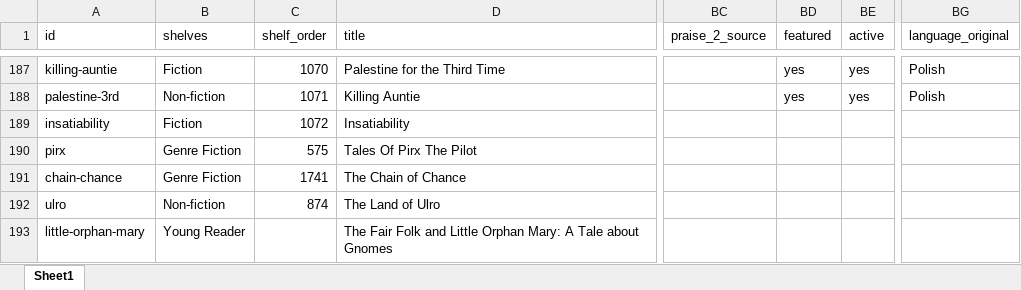
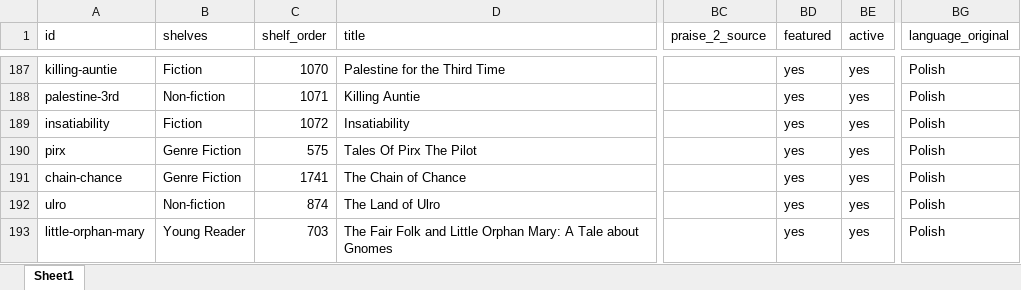
Before and after one commit to MondralaPress/bookstore, an Excel workbook: catalog.xlsx, sheet Sheet1, drawn as a sheet; only a part is shown, gaps mark what is left out; values as stored, in another font and other column widths than the file's, no borders; the diff covers the shown part only; the diff names each change by its address in the sheet, - before the commit and + after, or states it on an @@ line.

```diff
--- a/catalog.xlsx (sheet Sheet1)
+++ b/catalog.xlsx (sheet Sheet1)
-BD189:BD193 (featured): (empty)
+BD189:BD193 (featured): yes
-BE189:BE193 (active): (empty)
+BE189:BE193 (active): yes
-BG189:BG193 (language_original): (empty)
+BG189:BG193 (language_original): Polish
-C193 (shelf_order): (empty)
+C193 (shelf_order): 703
```
Also changed, not shown: 50 removed rows and 80 edited cells elsewhere in this sheet, 1 other file.
